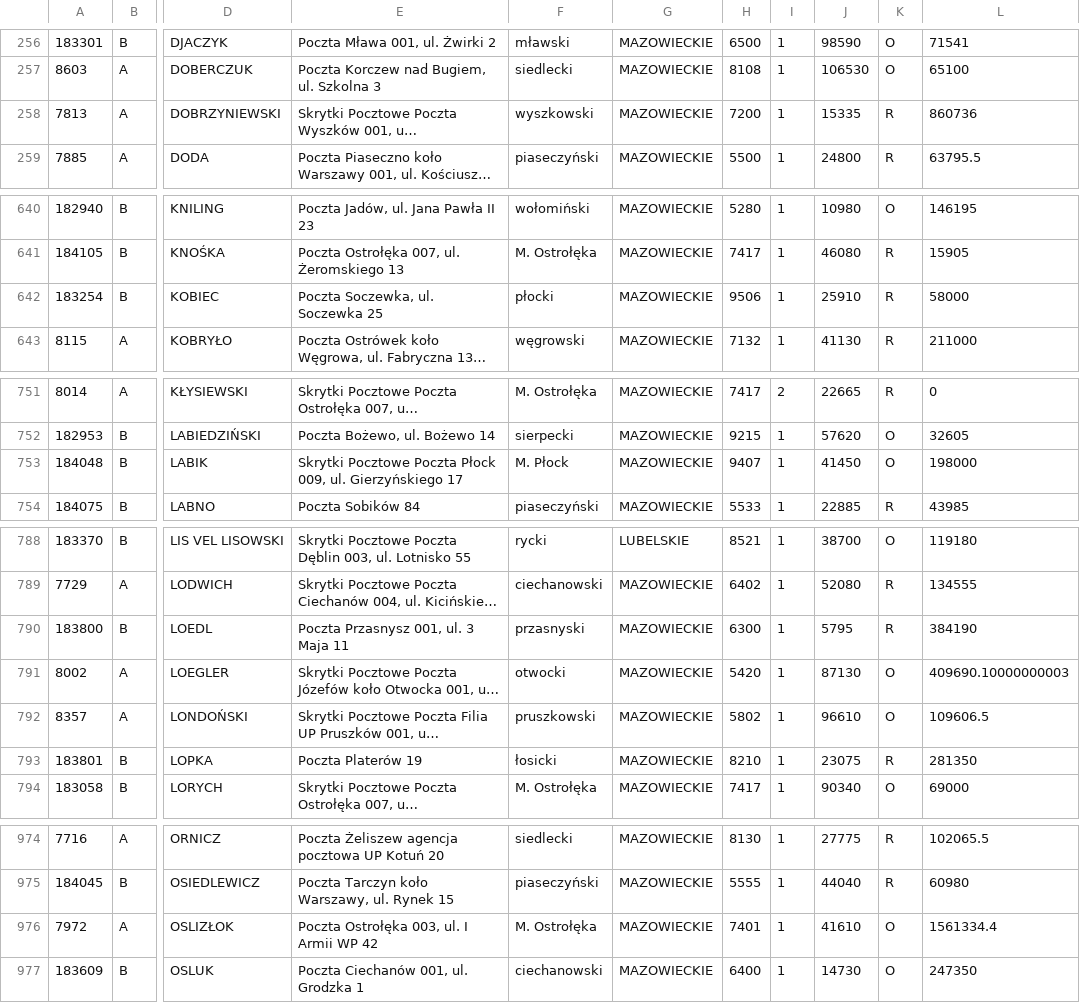
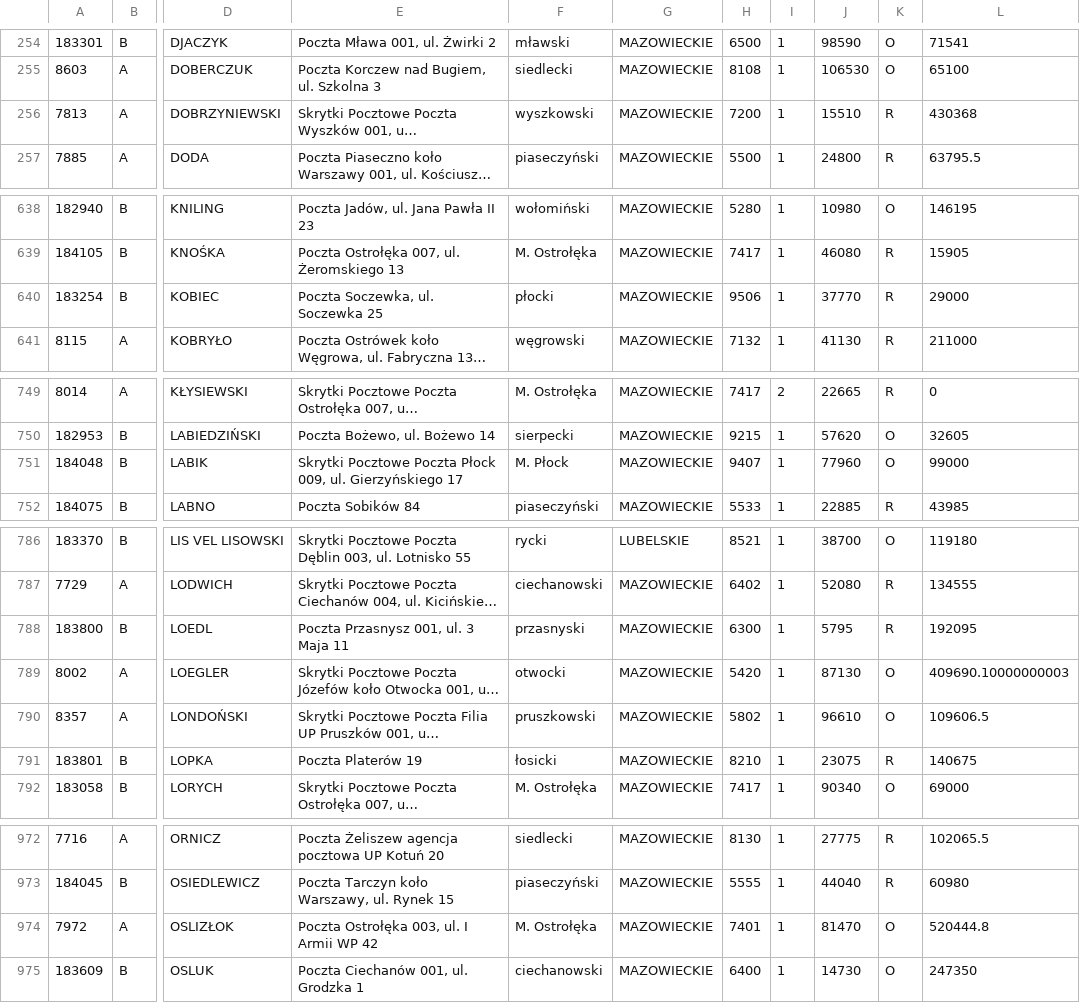
Before and after one commit to tomdziwood/PreciousClients, a TSV file: test1.tsv, drawn as a sheet; only a part is shown, gaps mark what is left out; long unchanged cells end in …; addresses are those after the commit; the diff covers the shown part only; the diff names each change by its address in the sheet, - before the commit and + after, or states it on an @@ line.

```diff
--- a/test1.tsv
+++ b/test1.tsv
-J256: 15335
+J256: 15510
-L256: 860736
+L256: 430368
-J640: 25910
+J640: 37770
-L640: 58000
+L640: 29000
-J751: 41450
+J751: 77960
-L751: 198000
+L751: 99000
-L788: 384190
+L788: 192095
-L791: 281350
+L791: 140675
-J974: 41610
+J974: 81470
-L974: 1561334.4
+L974: 520444.8
```
Also changed, not shown: 2 removed rows and 21 edited cells elsewhere in this file, 2 other files.
